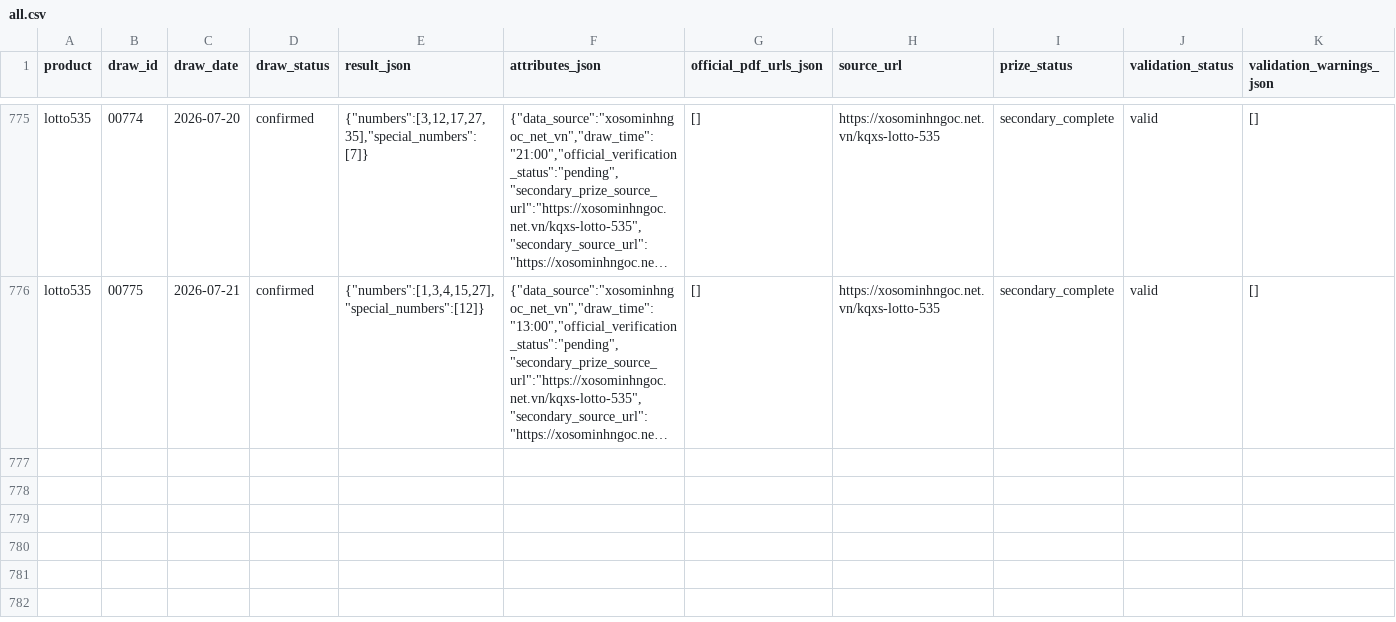
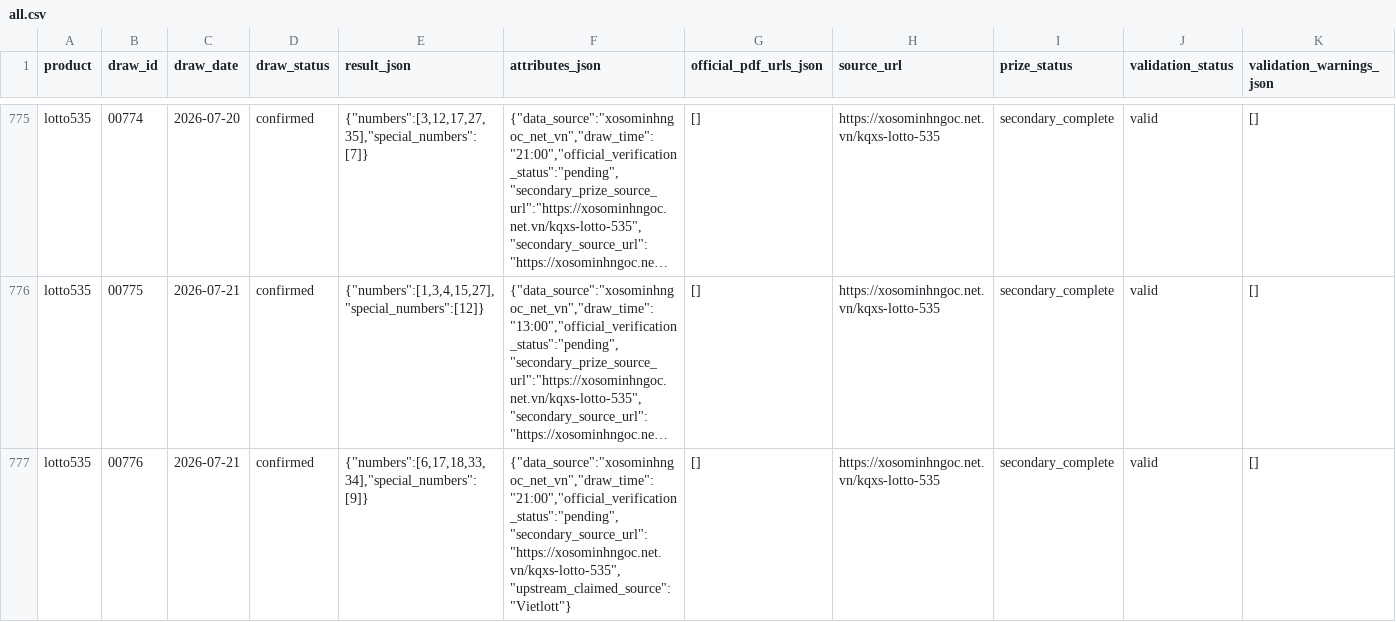
Before and after one commit to thuantn005/v5, a CSV file: data/all.csv, drawn as a sheet; only a part is shown, gaps mark what is left out; long unchanged cells end in …; rows hold the shown columns only; the diff names each change by its address in the sheet, - before the commit and + after, or states it on an @@ line.

```diff
--- a/data/all.csv
+++ b/data/all.csv
+row 777: lotto535 | 00776 | 2026-07-21 | confirmed | {"numbers":[6,17,18,33,34],"special_numbers":[9]} | {"data_source":"xosominhngoc_net_vn","draw_time":"21:00","official_verification_status":"pending","secondary_source_url":"https://xosominhngoc.net.vn/kqxs-lotto-535","upstream_claimed_source":"Vietlott"} | [] | https://xosominhngoc.net.vn/kqxs-lotto-535 | secondary_complete | valid | []
```
Also changed, not shown: 6 other files.
